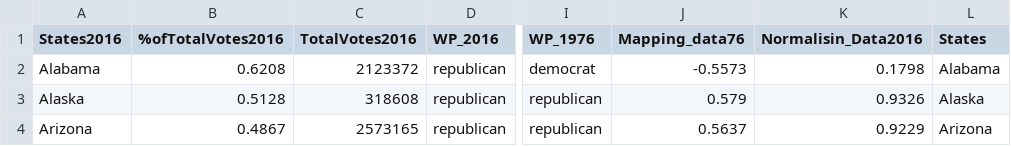
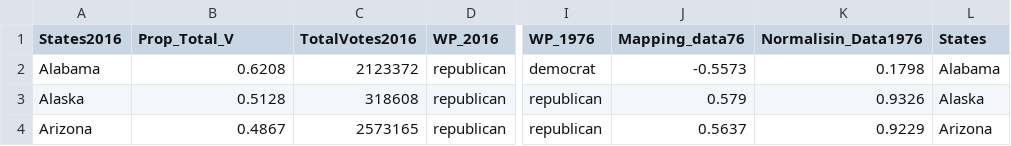
Before and after one commit to ZDEMP/FIT3179_VIS2, a CSV file: Vis2_Data.csv, drawn as a sheet; only a part is shown, gaps mark what is left out; the diff names each change by its address in the sheet, - before the commit and + after, or states it on an @@ line.

Commit message:
Update Vis2_Data.csv

```diff
--- a/Vis2_Data.csv
+++ b/Vis2_Data.csv
-B1: %ofTotalVotes2016
+B1: Prop_Total_V
-K1: Normalisin_Data2016
+K1: Normalisin_Data1976
```
